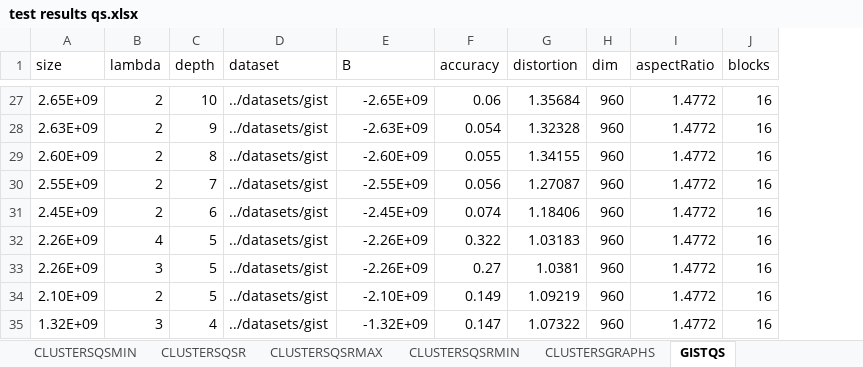
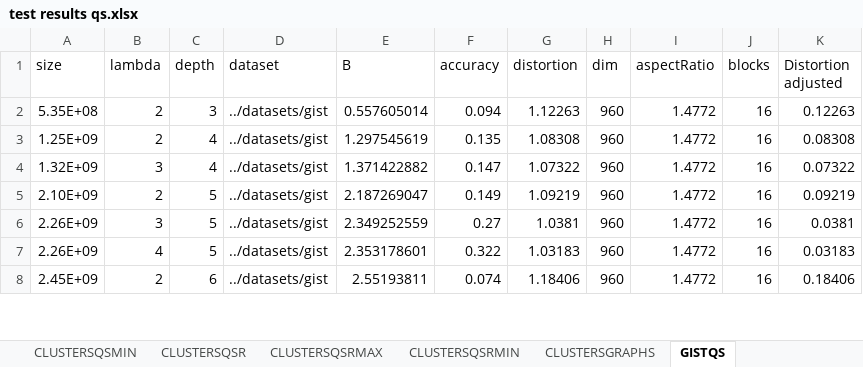
Before and after one commit to aelillie/quadsketch, an Excel workbook: dataAnalysis/test results qs.xlsx, sheet GISTQS, drawn as a sheet; only a part is shown, gaps mark what is left out; values as stored, in another font and other column widths than the file's, no borders; charts and pictures not drawn; removed rows and columns are numbered as before the commit, all else as after; the diff covers the shown part only; the diff names each change by its address in the sheet, - before the commit and + after, or states it on an @@ line.

Commit message:
Added figures with average data trends and added the gist dataset to results

```diff
--- a/dataAnalysis/test results qs.xlsx (sheet GISTQS)
+++ b/dataAnalysis/test results qs.xlsx (sheet GISTQS)
+column K (Distortion adjusted), rows 2-3: 0.12263 | 0.08308; rows 6-8: 0.0381 | 0.03183 | 0.18406
-A2 (size): 2.65E+09
+A2 (size): 5.35E+08
-C2 (depth): 10
+C2 (depth): 3
-E2 (B): -2.65E+09
+E2 (B): 0.557605014
-F2 (accuracy): 0.06
+F2 (accuracy): 0.094
-G2 (distortion): 1.35684
+G2 (distortion): 1.12263
-A3 (size): 2.63E+09
+A3 (size): 1.25E+09
-C3 (depth): 9
+C3 (depth): 4
-E3 (B): -2.63E+09
+E3 (B): 1.297545619
-F3 (accuracy): 0.054
+F3 (accuracy): 0.135
-G3 (distortion): 1.32328
+G3 (distortion): 1.08308
-row 29: 2.60E+09 | 2 | 8 | ../datasets/gist | -2.60E+09 | 0.055 | 1.34155 | 960 | 1.4772 | 16
-row 30: 2.55E+09 | 2 | 7 | ../datasets/gist | -2.55E+09 | 0.056 | 1.27087 | 960 | 1.4772 | 16
-row 31: 2.45E+09 | 2 | 6 | ../datasets/gist | -2.45E+09 | 0.074 | 1.18406 | 960 | 1.4772 | 16
+row 4: 1.32E+09 | 3 | 4 | ../datasets/gist | 1.371422882 | 0.147 | 1.07322 | 960 | 1.4772 | 16 | 0.07322
+row 5: 2.10E+09 | 2 | 5 | ../datasets/gist | 2.187269047 | 0.149 | 1.09219 | 960 | 1.4772 | 16 | 0.09219
-B6 (lambda): 4
+B6 (lambda): 3
-E6 (B): -2.26E+09
+E6 (B): 2.349252559
-F6 (accuracy): 0.322
+F6 (accuracy): 0.27
-G6 (distortion): 1.03183
+G6 (distortion): 1.0381
-B7 (lambda): 3
+B7 (lambda): 4
-E7 (B): -2.26E+09
+E7 (B): 2.353178601
-F7 (accuracy): 0.27
+F7 (accuracy): 0.322
-G7 (distortion): 1.0381
+G7 (distortion): 1.03183
-A8 (size): 2.10E+09
+A8 (size): 2.45E+09
-C8 (depth): 5
+C8 (depth): 6
-E8 (B): -2.10E+09
+E8 (B): 2.55193811
-F8 (accuracy): 0.149
+F8 (accuracy): 0.074
-G8 (distortion): 1.09219
+G8 (distortion): 1.18406
-row 35: 1.32E+09 | 3 | 4 | ../datasets/gist | -1.32E+09 | 0.147 | 1.07322 | 960 | 1.4772 | 16
```
Also changed, not shown: 27 added rows, 25 removed rows and 10 edited cells elsewhere in this sheet, charts or pictures, 12 other files.
